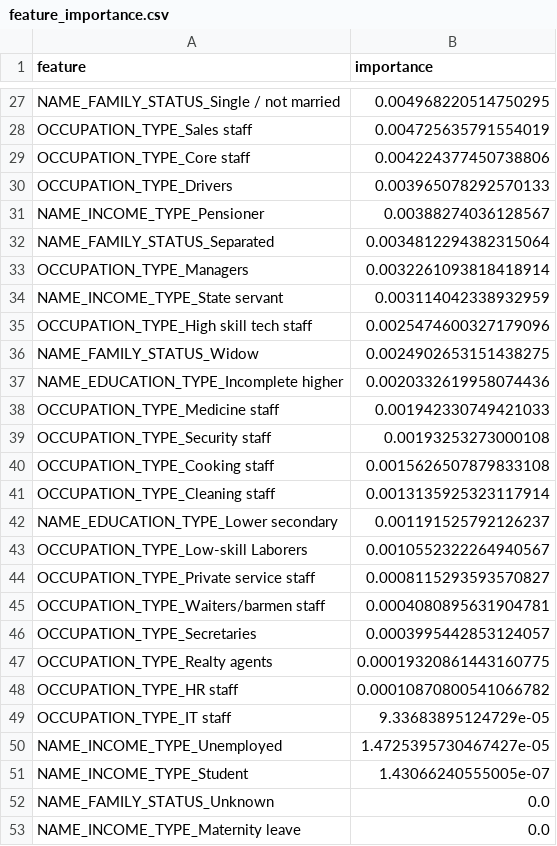
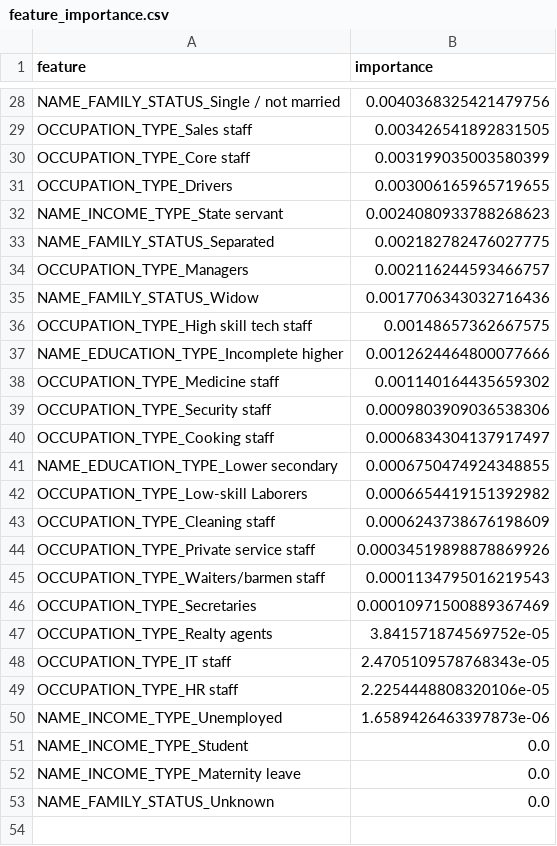
Before and after one commit to dabrai-sim/microfinance-credit-scoring, a CSV file: feature_importance.csv, drawn as a sheet; only a part is shown, gaps mark what is left out; removed rows and columns are numbered as before the commit, all else as after; the diff covers the shown part only; the diff names each change by its address in the sheet, - before the commit and + after, or states it on an @@ line.

```diff
--- a/feature_importance.csv
+++ b/feature_importance.csv
-B28 (importance): 0.004968220514750295
+B28 (importance): 0.0040368325421479756
-B29 (importance): 0.004725635791554019
+B29 (importance): 0.003426541892831505
-B30 (importance): 0.004224377450738806
+B30 (importance): 0.003199035003580399
-B31 (importance): 0.003965078292570133
+B31 (importance): 0.003006165965719655
-row 31: NAME_INCOME_TYPE_Pensioner | 0.00388274036128567
+row 32: NAME_INCOME_TYPE_State servant | 0.0024080933788268623
-B33 (importance): 0.0034812294382315064
+B33 (importance): 0.002182782476027775
-B34 (importance): 0.0032261093818418914
+B34 (importance): 0.002116244593466757
-row 34: NAME_INCOME_TYPE_State servant | 0.003114042338932959
-row 35: OCCUPATION_TYPE_High skill tech staff | 0.0025474600327179096
-B35 (importance): 0.0024902653151438275
+B35 (importance): 0.0017706343032716436
+row 36: OCCUPATION_TYPE_High skill tech staff | 0.00148657362667575
-B37 (importance): 0.0020332619958074436
+B37 (importance): 0.0012624464800077666
-B38 (importance): 0.001942330749421033
+B38 (importance): 0.001140164435659302
-B39 (importance): 0.00193253273000108
+B39 (importance): 0.0009803909036538306
-B40 (importance): 0.0015626507879833108
+B40 (importance): 0.0006834304137917497
-row 41: OCCUPATION_TYPE_Cleaning staff | 0.0013135925323117914
-B41 (importance): 0.001191525792126237
+B41 (importance): 0.0006750474924348855
-B42 (importance): 0.0010552322264940567
+B42 (importance): 0.0006654419151392982
+row 43: OCCUPATION_TYPE_Cleaning staff | 0.0006243738676198609
-B44 (importance): 0.0008115293593570827
+B44 (importance): 0.00034519898878869926
-B45 (importance): 0.0004080895631904781
+B45 (importance): 0.0001134795016219543
-B46 (importance): 0.0003995442853124057
+B46 (importance): 0.00010971500889367469
-B47 (importance): 0.00019320861443160775
+B47 (importance): 3.841571874569752e-05
-row 48: OCCUPATION_TYPE_HR staff | 0.00010870800541066782
-B48 (importance): 9.33683895124729e-05
+B48 (importance): 2.4705109578768343e-05
+row 49: OCCUPATION_TYPE_HR staff | 2.2254448808320106e-05
-B50 (importance): 1.4725395730467427e-05
+B50 (importance): 1.6589426463397873e-06
-B51 (importance): 1.43066240555005e-07
+B51 (importance): 0.0
@@ row 53 moved to row 52: NAME_INCOME_TYPE_Maternity leave @@
```
Also changed, not shown: 7 added rows, 6 removed rows and 19 edited cells elsewhere in this file, 7 other files.
